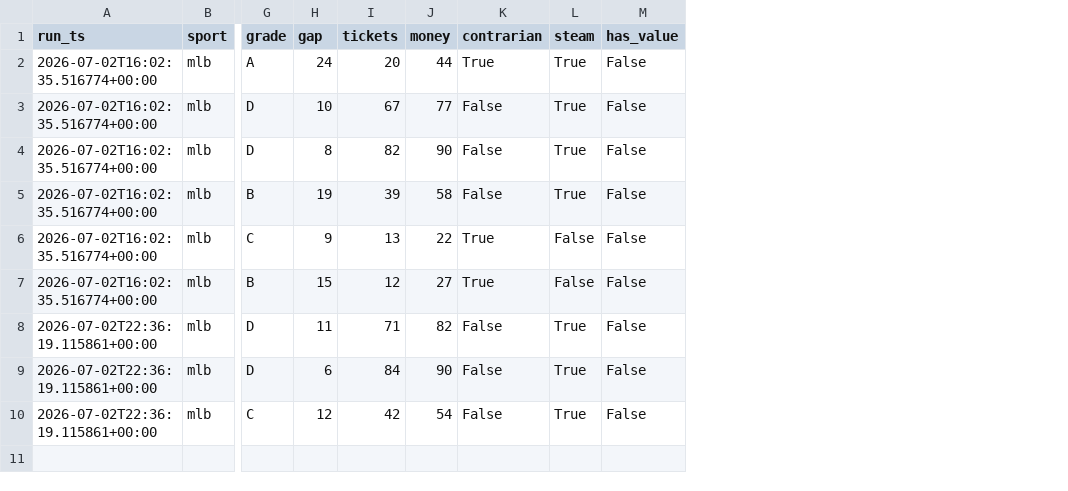
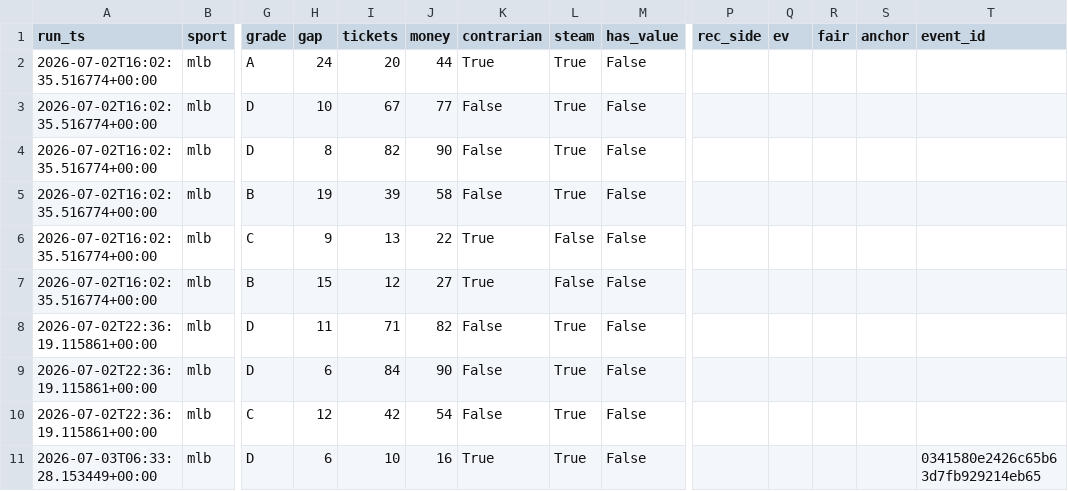
Before and after one commit to nfliegelman/ridgeseeker, a CSV file: docs/snapshots.csv, drawn as a sheet; only a part is shown, gaps mark what is left out; rows hold the shown columns only; the diff names each change by its address in the sheet, - before the commit and + after, or states it on an @@ line.

```diff
--- a/docs/snapshots.csv
+++ b/docs/snapshots.csv
+column P (rec_side), empty
+column Q (ev), empty
+column R (fair), empty
+column S (anchor), empty
+column T (event_id), empty
+row 11: 2026-07-03T06:33:28.153449+00:00 | mlb | D | 6 | 10 | 16 | True | True | False |  |  |  |  | 0341580e2426c65b63d7fb929214eb65
```
Also changed, not shown: docs/bets.csv, 3 other files.
